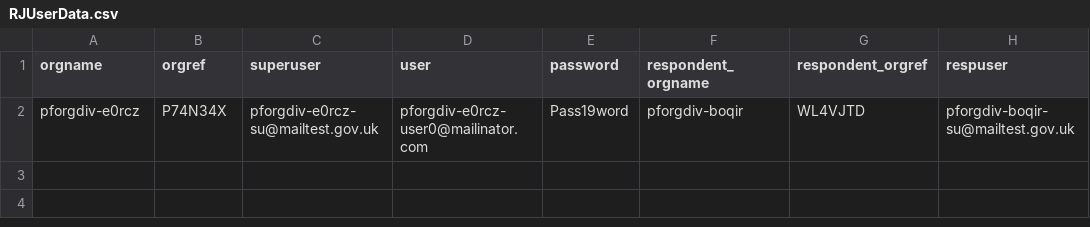
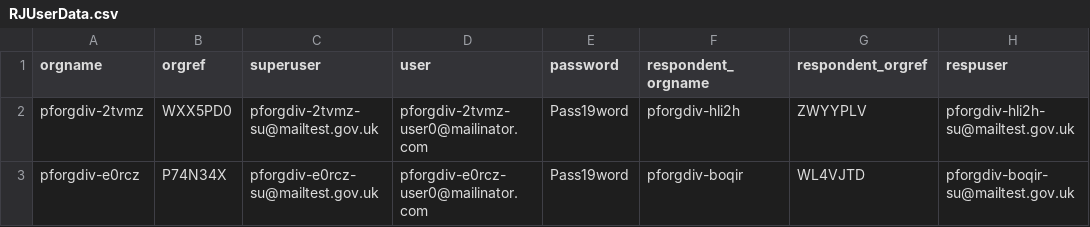
Before and after one commit to hmcts/finrem-performance-tests, a CSV file: src/gatling/resources/RJUserData.csv, drawn as a sheet.

```diff
--- a/src/gatling/resources/RJUserData.csv
+++ b/src/gatling/resources/RJUserData.csv
@@ -1,2 +1,3 @@
 orgname,orgref,superuser,user,password,respondent_orgname,respondent_orgref,respuser
+pforgdiv-2tvmz,WXX5PD0,pforgdiv-2tvmz-su@mailtest.gov.uk,pforgdiv-2tvmz-user0@mailinator.com,Pass19word,pforgdiv-hli2h,ZWYYPLV,pforgdiv-hli2h-su@mailtest.gov.uk
 pforgdiv-e0rcz,P74N34X,pforgdiv-e0rcz-su@mailtest.gov.uk,pforgdiv-e0rcz-user0@mailinator.com,Pass19word,pforgdiv-boqir,WL4VJTD,pforgdiv-boqir-su@mailtest.gov.uk
```
Also changed, not shown: OrgId3.csv, 3 other files.
